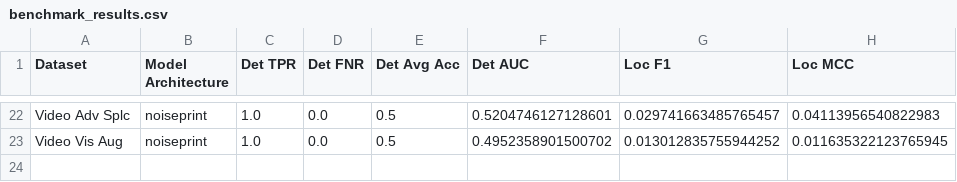
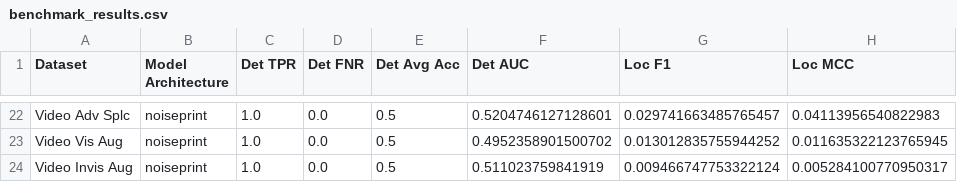
Before and after one commit to ductai199x/benchmarking-video-image-forensic-algorithms, a CSV file: benchmark_results.csv, drawn as a sheet; only a part is shown, gaps mark what is left out; the diff names each change by its address in the sheet, - before the commit and + after, or states it on an @@ line.

Commit message:
add benchmark

```diff
--- a/benchmark_results.csv
+++ b/benchmark_results.csv
+row 24: Video Invis Aug | noiseprint | 1.0 | 0.0 | 0.5 | 0.511023759841919 | 0.009466747753322124 | 0.005284100770950317
```
